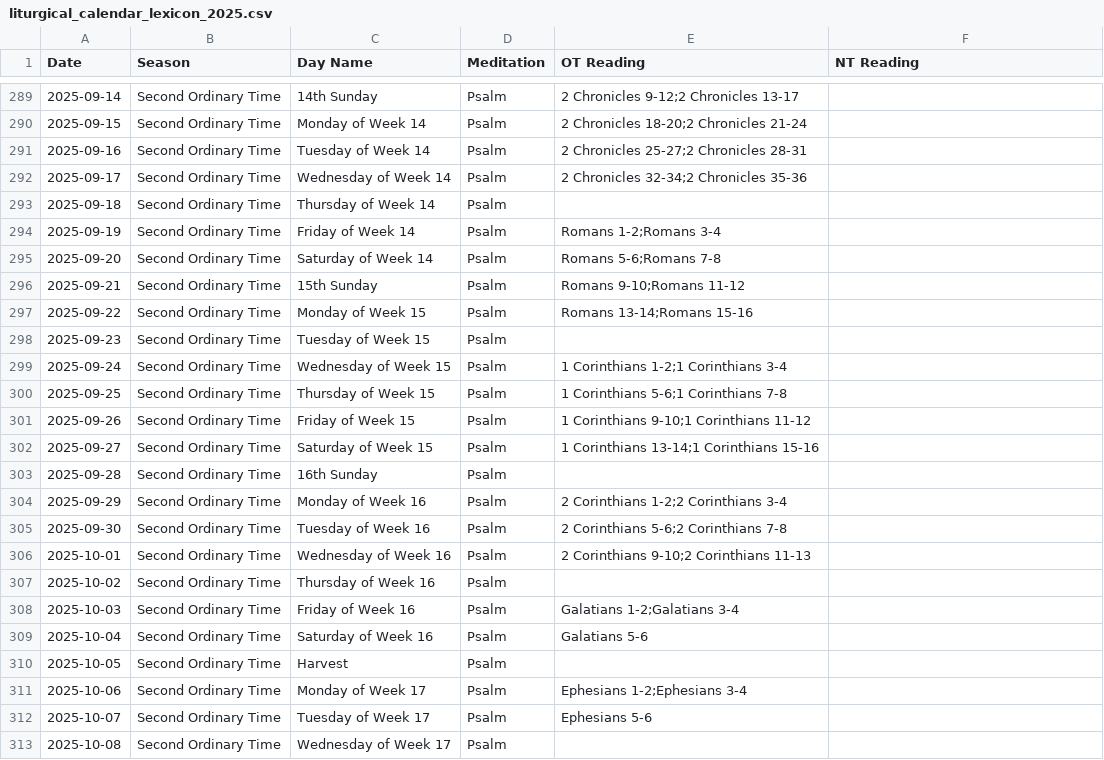
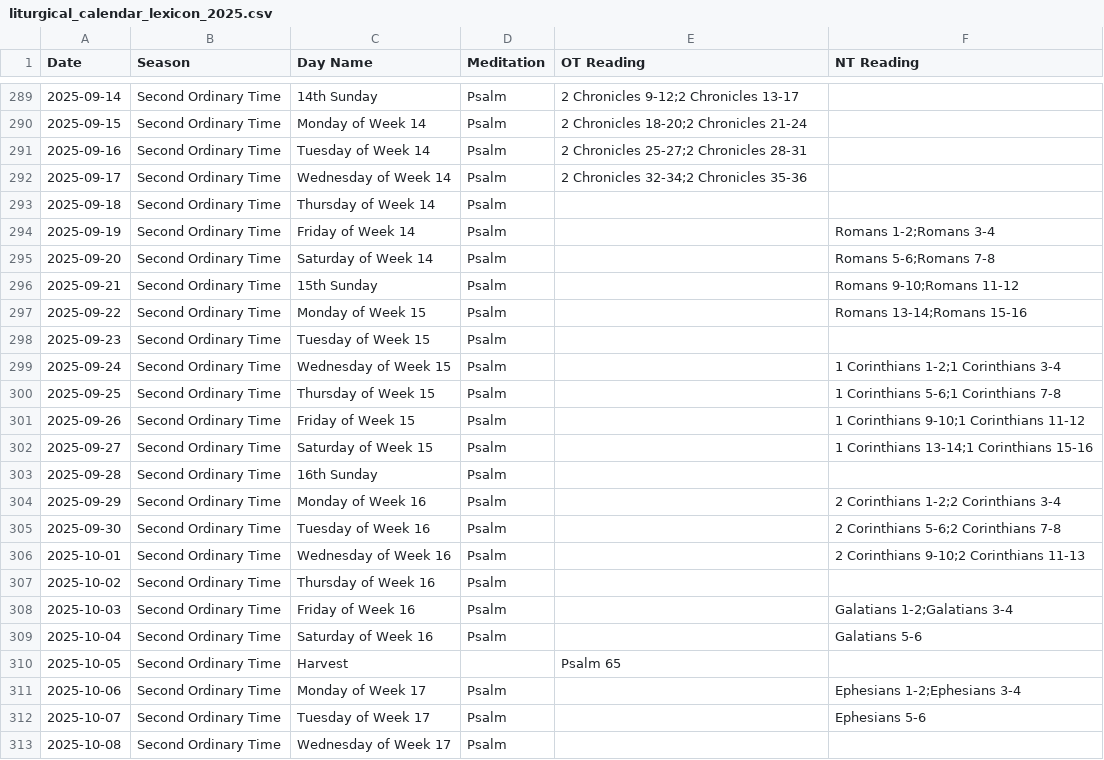
Before and after one commit to benjaminingreens/liturgical_calendar, a CSV file: liturgical_calendar_lexicon_2025.csv, drawn as a sheet; only a part is shown, gaps mark what is left out; the diff covers the shown part only.

```diff
--- a/liturgical_calendar_lexicon_2025.csv
+++ b/liturgical_calendar_lexicon_2025.csv
@@ -293,21 +293,21 @@ Date,Season,Day Name,Meditation,OT Reading,NT Reading
 2025-09-18,Second Ordinary Time,Thursday of Week 14,Psalm,,
-2025-09-19,Second Ordinary Time,Friday of Week 14,Psalm,Romans 1-2;Romans 3-4,
-2025-09-20,Second Ordinary Time,Saturday of Week 14,Psalm,Romans 5-6;Romans 7-8,
-2025-09-21,Second Ordinary Time,15th Sunday,Psalm,Romans 9-10;Romans 11-12,
-2025-09-22,Second Ordinary Time,Monday of Week 15,Psalm,Romans 13-14;Romans 15-16,
+2025-09-19,Second Ordinary Time,Friday of Week 14,Psalm,,Romans 1-2;Romans 3-4
+2025-09-20,Second Ordinary Time,Saturday of Week 14,Psalm,,Romans 5-6;Romans 7-8
+2025-09-21,Second Ordinary Time,15th Sunday,Psalm,,Romans 9-10;Romans 11-12
+2025-09-22,Second Ordinary Time,Monday of Week 15,Psalm,,Romans 13-14;Romans 15-16
 2025-09-23,Second Ordinary Time,Tuesday of Week 15,Psalm,,
-2025-09-24,Second Ordinary Time,Wednesday of Week 15,Psalm,1 Corinthians 1-2;1 Corinthians 3-4,
-2025-09-25,Second Ordinary Time,Thursday of Week 15,Psalm,1 Corinthians 5-6;1 Corinthians 7-8,
-2025-09-26,Second Ordinary Time,Friday of Week 15,Psalm,1 Corinthians 9-10;1 Corinthians 11-12,
-2025-09-27,Second Ordinary Time,Saturday of Week 15,Psalm,1 Corinthians 13-14;1 Corinthians 15-16,
+2025-09-24,Second Ordinary Time,Wednesday of Week 15,Psalm,,1 Corinthians 1-2;1 Corinthians 3-4
+2025-09-25,Second Ordinary Time,Thursday of Week 15,Psalm,,1 Corinthians 5-6;1 Corinthians 7-8
+2025-09-26,Second Ordinary Time,Friday of Week 15,Psalm,,1 Corinthians 9-10;1 Corinthians 11-12
+2025-09-27,Second Ordinary Time,Saturday of Week 15,Psalm,,1 Corinthians 13-14;1 Corinthians 15-16
 2025-09-28,Second Ordinary Time,16th Sunday,Psalm,,
-2025-09-29,Second Ordinary Time,Monday of Week 16,Psalm,2 Corinthians 1-2;2 Corinthians 3-4,
-2025-09-30,Second Ordinary Time,Tuesday of Week 16,Psalm,2 Corinthians 5-6;2 Corinthians 7-8,
-2025-10-01,Second Ordinary Time,Wednesday of Week 16,Psalm,2 Corinthians 9-10;2 Corinthians 11-13,
+2025-09-29,Second Ordinary Time,Monday of Week 16,Psalm,,2 Corinthians 1-2;2 Corinthians 3-4
+2025-09-30,Second Ordinary Time,Tuesday of Week 16,Psalm,,2 Corinthians 5-6;2 Corinthians 7-8
+2025-10-01,Second Ordinary Time,Wednesday of Week 16,Psalm,,2 Corinthians 9-10;2 Corinthians 11-13
 2025-10-02,Second Ordinary Time,Thursday of Week 16,Psalm,,
-2025-10-03,Second Ordinary Time,Friday of Week 16,Psalm,Galatians 1-2;Galatians 3-4,
-2025-10-04,Second Ordinary Time,Saturday of Week 16,Psalm,Galatians 5-6,
-2025-10-05,Second Ordinary Time,Harvest,Psalm,,
-2025-10-06,Second Ordinary Time,Monday of Week 17,Psalm,Ephesians 1-2;Ephesians 3-4,
-2025-10-07,Second Ordinary Time,Tuesday of Week 17,Psalm,Ephesians 5-6,
+2025-10-03,Second Ordinary Time,Friday of Week 16,Psalm,,Galatians 1-2;Galatians 3-4
+2025-10-04,Second Ordinary Time,Saturday of Week 16,Psalm,,Galatians 5-6
+2025-10-05,Second Ordinary Time,Harvest,,Psalm 65,
+2025-10-06,Second Ordinary Time,Monday of Week 17,Psalm,,Ephesians 1-2;Ephesians 3-4
+2025-10-07,Second Ordinary Time,Tuesday of Week 17,Psalm,,Ephesians 5-6
 2025-10-08,Second Ordinary Time,Wednesday of Week 17,Psalm,,
```
Also changed, not shown: 53 edited cells elsewhere in this file, bible_plan.csv, 6 other files.
